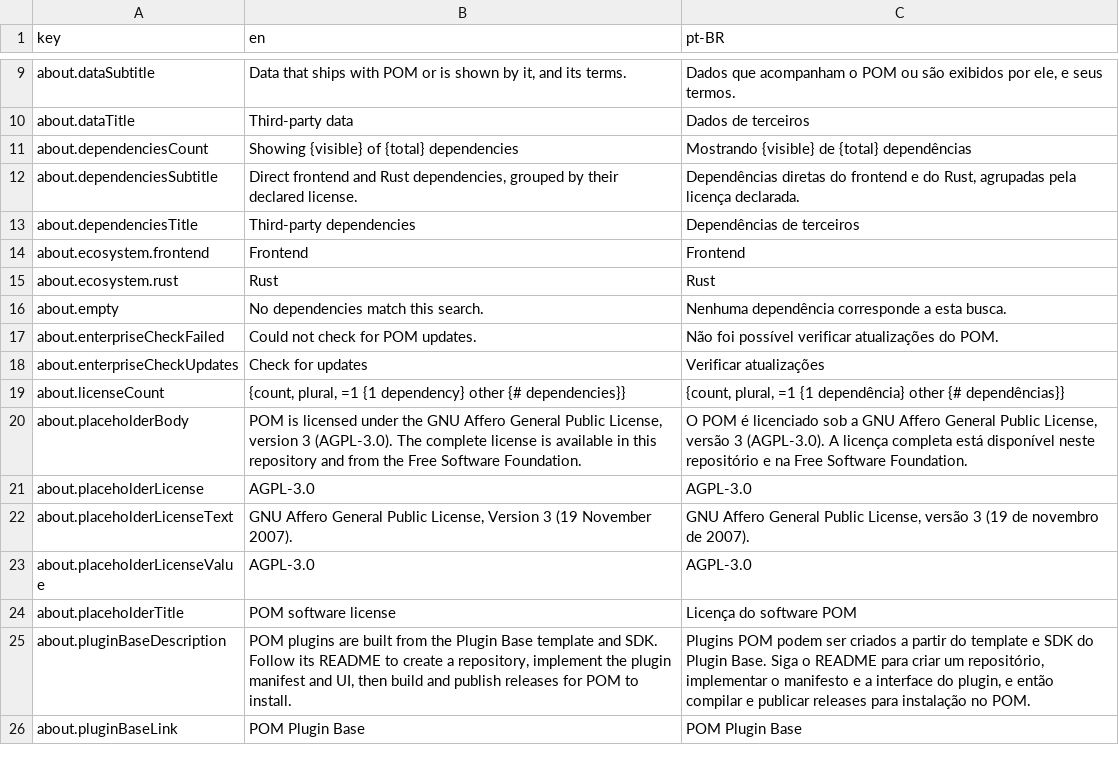
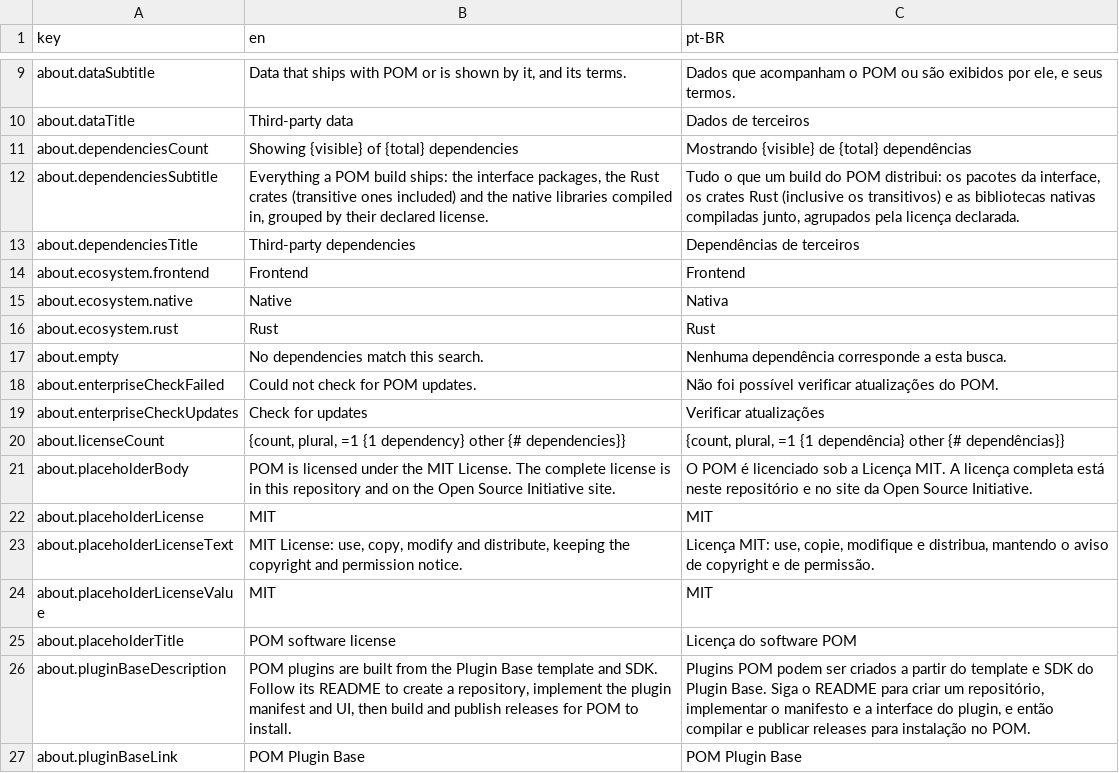
Before and after one commit to pieceofmindcloud/pom, a CSV file: apps/frontend/src/i18n/messages.csv, drawn as a sheet; only a part is shown, gaps mark what is left out.

```diff
--- a/apps/frontend/src/i18n/messages.csv
+++ b/apps/frontend/src/i18n/messages.csv
@@ -11,5 +11,6 @@ about.dataTitle,Third-party data,Dados de terceiros
 about.dependenciesCount,"Showing {visible} of {total} dependencies","Mostrando {visible} de {total} dependências"
-about.dependenciesSubtitle,"Direct frontend and Rust dependencies, grouped by their declared license.","Dependências diretas do frontend e do Rust, agrupadas pela licença declarada."
+about.dependenciesSubtitle,"Everything a POM build ships: the interface packages, the Rust crates (transitive ones included) and the native libraries compiled in, grouped by their declared license.","Tudo o que um build do POM distribui: os pacotes da interface, os crates Rust (inclusive os transitivos) e as bibliotecas nativas compiladas junto, agrupados pela licença declarada."
 about.dependenciesTitle,Third-party dependencies,Dependências de terceiros
 about.ecosystem.frontend,Frontend,Frontend
+about.ecosystem.native,Native,Nativa
 about.ecosystem.rust,Rust,Rust
@@ -19,6 +20,6 @@ about.enterpriseCheckUpdates,Check for updates,Verificar atualizações
 about.licenseCount,"{count, plural, =1 {1 dependency} other {# dependencies}}","{count, plural, =1 {1 dependência} other {# dependências}}"
-about.placeholderBody,"POM is licensed under the GNU Affero General Public License, version 3 (AGPL-3.0). The complete license is available in this repository and from the Free Software Foundation.","O POM é licenciado sob a GNU Affero General Public License, versão 3 (AGPL-3.0). A licença completa está disponível neste repositório e na Free Software Foundation."
-about.placeholderLicense,AGPL-3.0,AGPL-3.0
-about.placeholderLicenseText,"GNU Affero General Public License, Version 3 (19 November 2007).","GNU Affero General Public License, versão 3 (19 de novembro de 2007)."
-about.placeholderLicenseValue,AGPL-3.0,AGPL-3.0
+about.placeholderBody,"POM is licensed under the MIT License. The complete license is in this repository and on the Open Source Initiative site.","O POM é licenciado sob a Licença MIT. A licença completa está neste repositório e no site da Open Source Initiative."
+about.placeholderLicense,MIT,MIT
+about.placeholderLicenseText,"MIT License: use, copy, modify and distribute, keeping the copyright and permission notice.","Licença MIT: use, copie, modifique e distribua, mantendo o aviso de copyright e de permissão."
+about.placeholderLicenseValue,MIT,MIT
 about.placeholderTitle,POM software license,Licença do software POM
```
Also changed, not shown: 12 other files.
